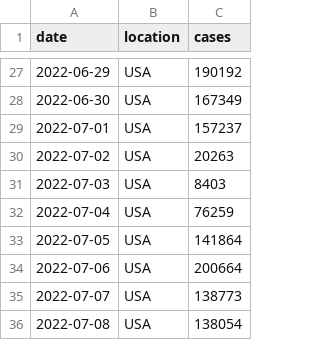
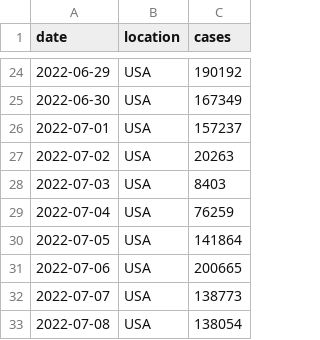
Before and after one commit to blab/rt-from-frequency-dynamics, a TSV file: data/pango-countries/pango-countries_location-case-counts.tsv, drawn as a sheet; only a part is shown, gaps mark what is left out; the diff covers the shown part only.

```diff
--- a/data/pango-countries/pango-countries_location-case-counts.tsv
+++ b/data/pango-countries/pango-countries_location-case-counts.tsv
@@ -33,3 +30,3 @@ date	location	cases
 2022-07-05	USA	141864
-2022-07-06	USA	200664
+2022-07-06	USA	200665
 2022-07-07	USA	138773
```
Also changed, not shown: 3 added rows, 3 removed rows and 26 edited cells elsewhere in this file, data/pango-countries/pango-countries_location-variant-sequence-counts.tsv, 1 other file.
